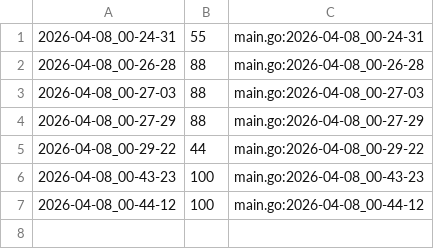
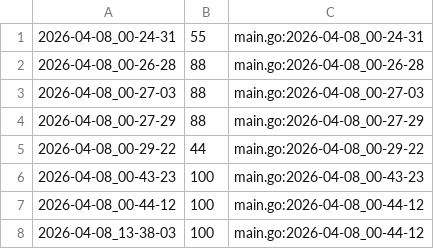
Before and after one commit to qxcode-course/ed-ter-bloco-a-Samia8120-coder, a CSV file: .tko/track/ed@eh_primo/track.csv, drawn as a sheet.

```diff
--- a/.tko/track/ed@eh_primo/track.csv
+++ b/.tko/track/ed@eh_primo/track.csv
@@ -7 +7,2 @@
 2026-04-08_00-44-12,100,main.go:2026-04-08_00-44-12
+2026-04-08_13-38-03,100,main.go:2026-04-08_00-44-12
```
Also changed, not shown: .tko/track/ed@resto/track.csv, 13 other files.
